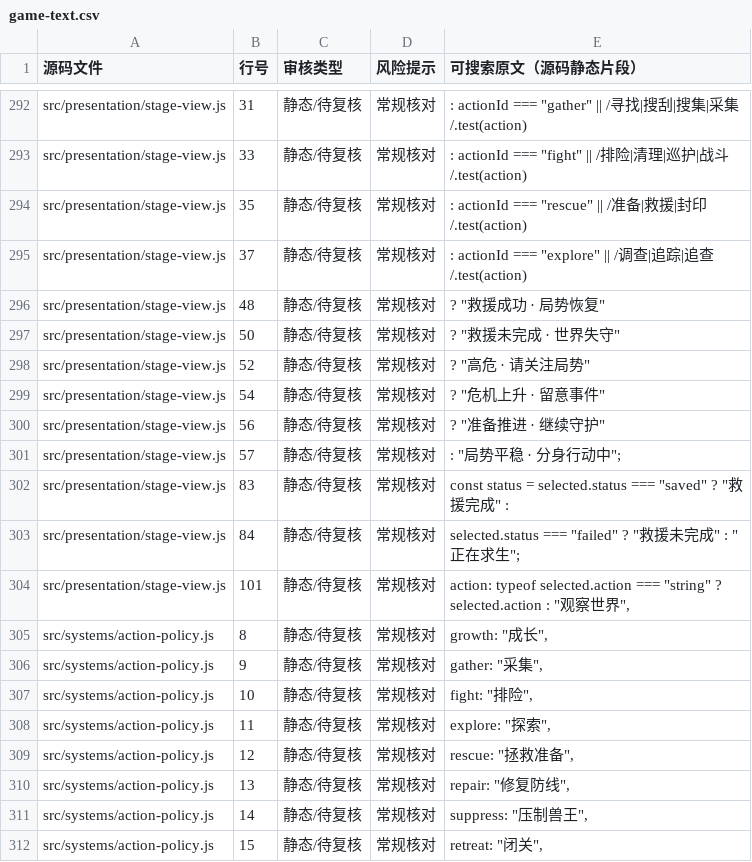
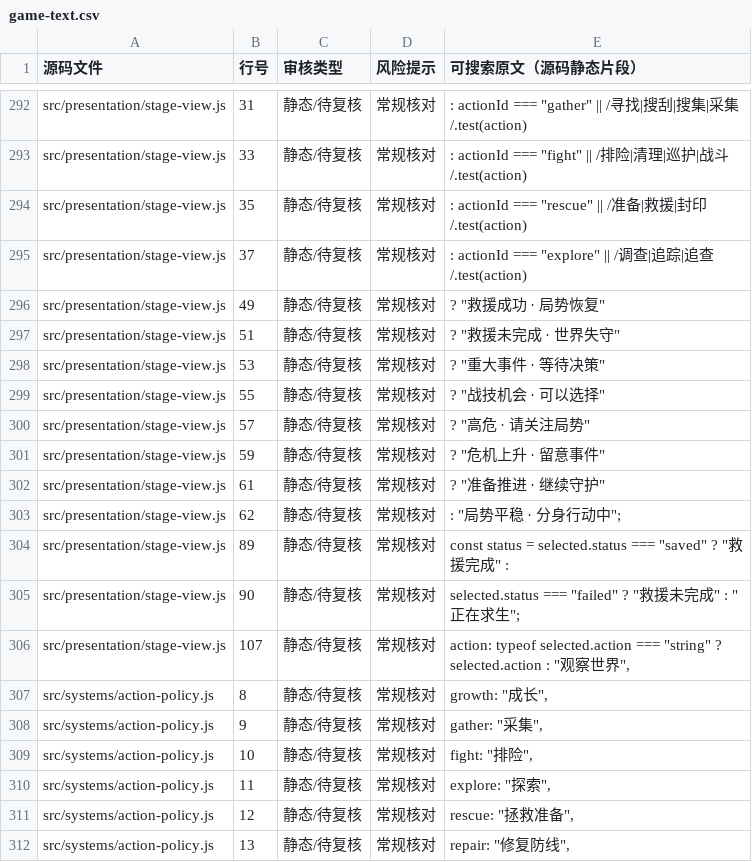
Before and after one commit to anlew07/learn, a CSV file: docs/review/game-text.csv, drawn as a sheet; only a part is shown, gaps mark what is left out; the shorter side is filled out with more unchanged rows.

Commit message:
review(text): refresh event-first world summary candidates

```diff
--- a/docs/review/game-text.csv
+++ b/docs/review/game-text.csv
@@ -295,11 +295,13 @@
 "src/presentation/stage-view.js","37","静态/待复核","常规核对",": actionId === ""explore"" || /调查|追踪|追查/.test(action)"
-"src/presentation/stage-view.js","48","静态/待复核","常规核对","? ""救援成功 · 局势恢复"""
-"src/presentation/stage-view.js","50","静态/待复核","常规核对","? ""救援未完成 · 世界失守"""
-"src/presentation/stage-view.js","52","静态/待复核","常规核对","? ""高危 · 请关注局势"""
-"src/presentation/stage-view.js","54","静态/待复核","常规核对","? ""危机上升 · 留意事件"""
-"src/presentation/stage-view.js","56","静态/待复核","常规核对","? ""准备推进 · 继续守护"""
-"src/presentation/stage-view.js","57","静态/待复核","常规核对",": ""局势平稳 · 分身行动中"";"
-"src/presentation/stage-view.js","83","静态/待复核","常规核对","const status = selected.status === ""saved"" ? ""救援完成"" :"
-"src/presentation/stage-view.js","84","静态/待复核","常规核对","selected.status === ""failed"" ? ""救援未完成"" : ""正在求生"";"
-"src/presentation/stage-view.js","101","静态/待复核","常规核对","action: typeof selected.action === ""string"" ? selected.action : ""观察世界"","
+"src/presentation/stage-view.js","49","静态/待复核","常规核对","? ""救援成功 · 局势恢复"""
+"src/presentation/stage-view.js","51","静态/待复核","常规核对","? ""救援未完成 · 世界失守"""
+"src/presentation/stage-view.js","53","静态/待复核","常规核对","? ""重大事件 · 等待决策"""
+"src/presentation/stage-view.js","55","静态/待复核","常规核对","? ""战技机会 · 可以选择"""
+"src/presentation/stage-view.js","57","静态/待复核","常规核对","? ""高危 · 请关注局势"""
+"src/presentation/stage-view.js","59","静态/待复核","常规核对","? ""危机上升 · 留意事件"""
+"src/presentation/stage-view.js","61","静态/待复核","常规核对","? ""准备推进 · 继续守护"""
+"src/presentation/stage-view.js","62","静态/待复核","常规核对",": ""局势平稳 · 分身行动中"";"
+"src/presentation/stage-view.js","89","静态/待复核","常规核对","const status = selected.status === ""saved"" ? ""救援完成"" :"
+"src/presentation/stage-view.js","90","静态/待复核","常规核对","selected.status === ""failed"" ? ""救援未完成"" : ""正在求生"";"
+"src/presentation/stage-view.js","107","静态/待复核","常规核对","action: typeof selected.action === ""string"" ? selected.action : ""观察世界"","
 "src/systems/action-policy.js","8","静态/待复核","常规核对","growth: ""成长"","
```
